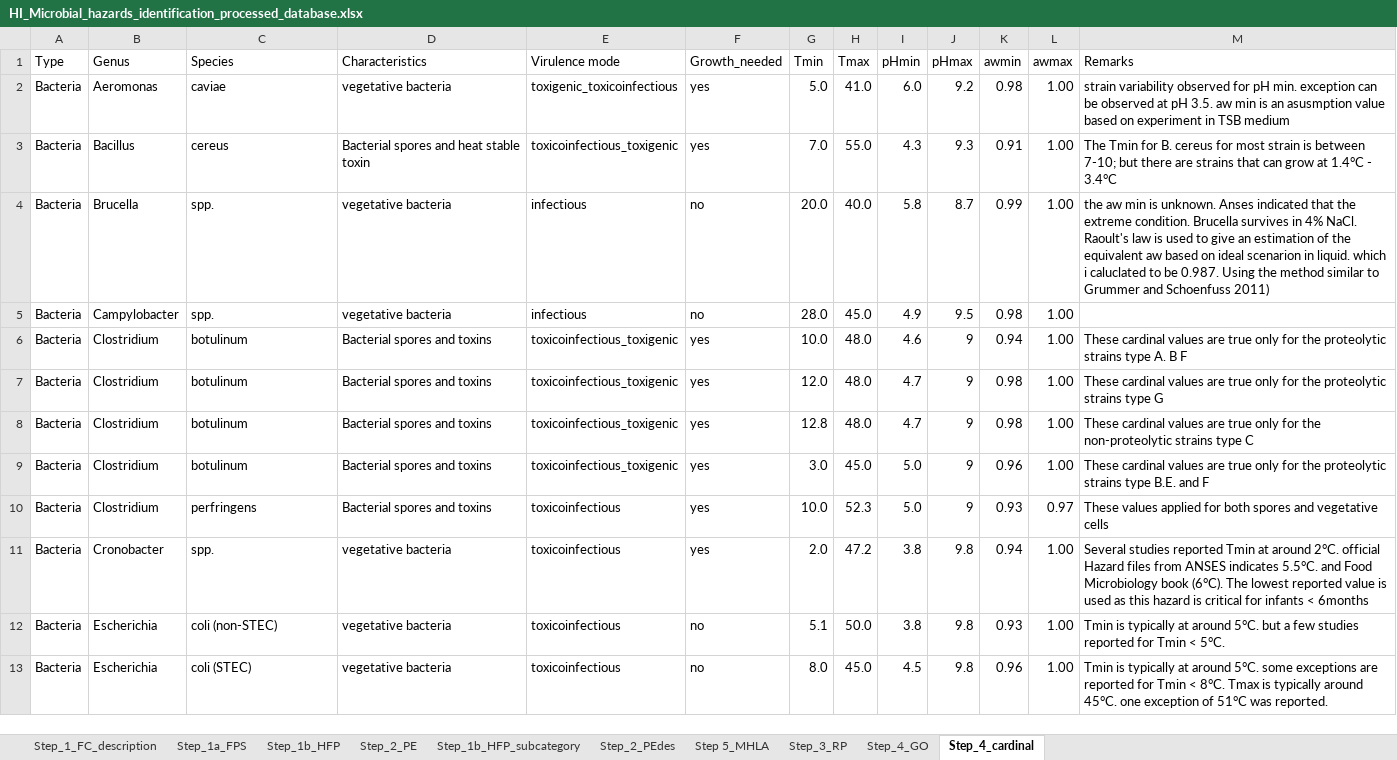
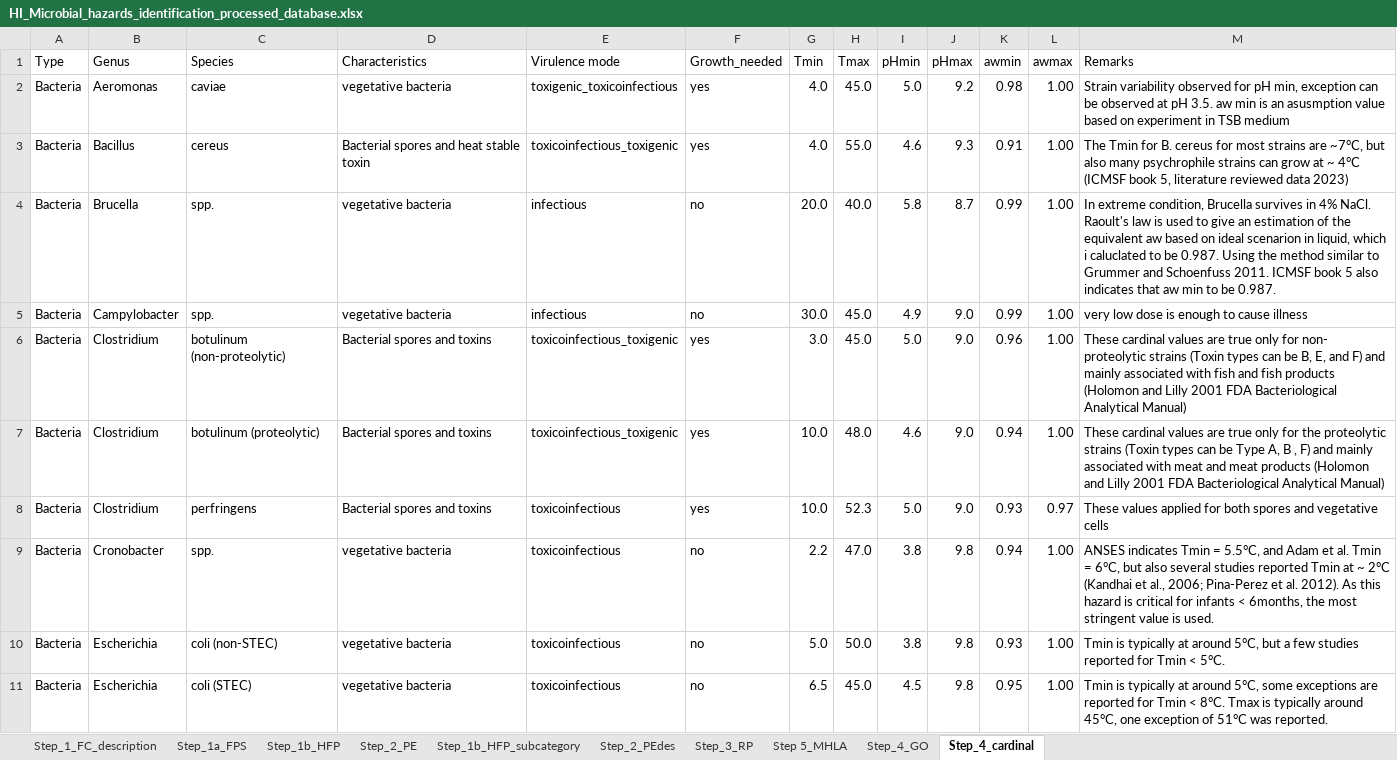
Before and after one commit to foodmicrobiologywur/Microbial_hazards_ID, an Excel workbook: HI_Microbial_hazards_identification_processed_database.xlsx, sheet Step_4_cardinal, drawn as a sheet; only a part is shown; values as stored, in another font and other column widths than the file's, no cell formats; removed rows and columns are numbered as before the commit, all else as after; the diff covers the shown part only; the diff names each change by its address in the sheet, - before the commit and + after, or states it on an @@ line.

```diff
--- a/HI_Microbial_hazards_identification_processed_database.xlsx (sheet Step_4_cardinal)
+++ b/HI_Microbial_hazards_identification_processed_database.xlsx (sheet Step_4_cardinal)
@@ sheet tab order changed: Step_1_FC_description | Step_1a_FPS | Step_1b_HFP | Step_2_PE | Step_1b_HFP_subcategory | Step_2_PEdes | Step_3_RP | Step 5_MHLA | Step_4_GO | Step_4_cardinal @@
-G2 (Tmin): 5.0
+G2 (Tmin): 4.0
-H2 (Tmax): 41.0
+H2 (Tmax): 45.0
-I2 (pHmin): 6.0
+I2 (pHmin): 5.0
-M2 (Remarks): strain variability observed for pH min. exception can…
+M2 (Remarks): Strain variability observed for pH min, exception can…
-G3 (Tmin): 7.0
+G3 (Tmin): 4.0
-I3 (pHmin): 4.3
+I3 (pHmin): 4.6
-M3 (Remarks): …for most strain is between 7-10; but there are strains that can grow at 1.4°C - 3.4°C
+M3 (Remarks): …for most strains are ~7°C, but also many psychrophile strains can grow at ~ 4°C (ICMSF book 5, literature reviewed data 2023)
-M4 (Remarks): the aw min is unknown. Anses indicated that the extreme condition. Brucella survives in 4% NaCl. Raoult's law is used to give an estimation of the equivalent aw based on ideal scenarion in liquid. which i caluclated to be 0.987. Using the method similar to Grummer and Schoenfuss 2011)
+M4 (Remarks): In extreme condition, Brucella survives in 4% NaCl. Raoult's law is used to give an estimation of the equivalent aw based on ideal scenarion in liquid, which i caluclated to be 0.987. Using the method similar to Grummer and Schoenfuss 2011. ICMSF book 5 also indicates that aw min to be 0.987.
-G5 (Tmin): 28.0
+G5 (Tmin): 30.0
-J5 (pHmax): 9.5
+J5 (pHmax): 9.0
-K5 (awmin): 0.98
+K5 (awmin): 0.99
-M5 (Remarks): (empty)
+M5 (Remarks): very low dose is enough to cause illness
+row 6: Bacteria | Clostridium | botulinum (non-proteolytic) | Bacterial spores and toxins | toxicoinfectious_toxigenic | yes | 3.0 | 45.0 | 5.0 | 9.0 | 0.96 | 1.00 | These cardinal values are true only for non- proteolytic strains (Toxin types can be B, E, and F) and mainly associated with fish and fish products (Holomon and Lilly 2001 FDA Bacteriological Analytical Manual)
-C7 (Species): botulinum
+C7 (Species): botulinum (proteolytic)
-J7 (pHmax): 9
+J7 (pHmax): 9.0
-M7 (Remarks): …proteolytic strains type A. B F
+M7 (Remarks): …proteolytic strains (Toxin types can be Type A, B , F) and mainly associated with meat and meat products (Holomon and Lilly 2001 FDA Bacteriological Analytical Manual)
-row 7: Bacteria | Clostridium | botulinum | Bacterial spores and toxins | toxicoinfectious_toxigenic | yes | 12.0 | 48.0 | 4.7 | 9 | 0.98 | 1.00 | These cardinal values are true only for the proteolytic strains type G
-row 8: Bacteria | Clostridium | botulinum | Bacterial spores and toxins | toxicoinfectious_toxigenic | yes | 12.8 | 48.0 | 4.7 | 9 | 0.98 | 1.00 | These cardinal values are true only for the non-proteolytic strains type C
-row 9: Bacteria | Clostridium | botulinum | Bacterial spores and toxins | toxicoinfectious_toxigenic | yes | 3.0 | 45.0 | 5.0 | 9 | 0.96 | 1.00 | These cardinal values are true only for the proteolytic strains type B.E. and F
-J8 (pHmax): 9
+J8 (pHmax): 9.0
-F9 (Growth_needed): yes
+F9 (Growth_needed): no
-G9 (Tmin): 2.0
+G9 (Tmin): 2.2
-H9 (Tmax): 47.2
+H9 (Tmax): 47.0
-M9 (Remarks): Several studies reported Tmin at around 2°C. official Hazard files from ANSES indicates 5.5°C. and Food Microbiology book (6°C). The lowest reported value is used as this hazard is critical for infants < 6months
+M9 (Remarks): ANSES indicates Tmin = 5.5°C, and Adam et al. Tmin = 6°C, but also several studies reported Tmin at ~ 2°C (Kandhai et al., 2006; Pina-Perez et al. 2012). As this hazard is critical for infants < 6months, the most stringent value is used.
-G10 (Tmin): 5.1
+G10 (Tmin): 5.0
-M10 (Remarks): …at around 5°C. but a…
+M10 (Remarks): …at around 5°C, but a…
-G11 (Tmin): 8.0
+G11 (Tmin): 6.5
-K11 (awmin): 0.96
+K11 (awmin): 0.95
-M11 (Remarks): …at around 5°C. some exceptions are reported for Tmin < 8°C. Tmax is typically around 45°C. one exception…
+M11 (Remarks): …at around 5°C, some exceptions are reported for Tmin < 8°C. Tmax is typically around 45°C, one exception…
```
Also changed, not shown: 2 removed rows and 37 edited cells elsewhere in this sheet, sheet Step_1b_HFP_subcategory, sheet Step 5_MHLA, sheet Step_2_PE, sheet Step_4_GO, sheet Step_3_RP, cell formats, formulas that keep their value, 8 other files.
